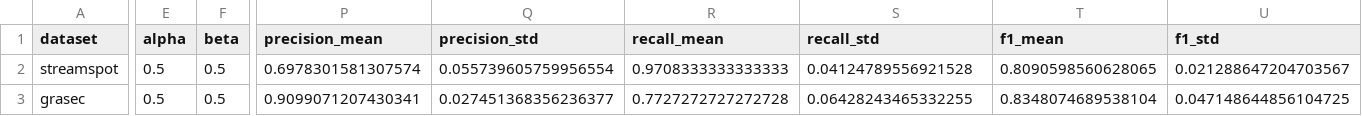
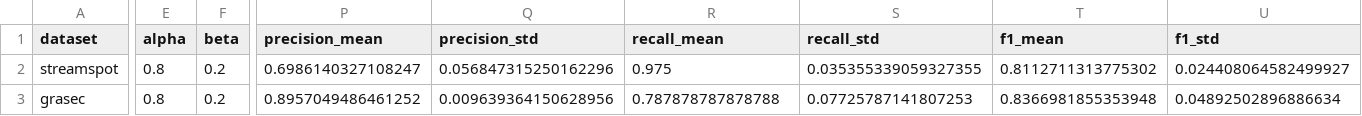
Before and after one commit to syd-kiwi/IDS_TopoGCL, a CSV file: results/topids_streamspot_grasec/topids_all_graph_topo_summary.csv, drawn as a sheet; only a part is shown, gaps mark what is left out; the diff covers the shown part only; the diff names each change by its address in the sheet, - before the commit and + after, or states it on an @@ line.

Commit message:
results and plots

```diff
--- a/results/topids_streamspot_grasec/topids_all_graph_topo_summary.csv
+++ b/results/topids_streamspot_grasec/topids_all_graph_topo_summary.csv
-E2:E3 (alpha): 0.5
+E2:E3 (alpha): 0.8
-F2:F3 (beta): 0.5
+F2:F3 (beta): 0.2
-P2 (precision_mean): 0.6978301581307574
+P2 (precision_mean): 0.6986140327108247
-Q2 (precision_std): 0.055739605759956554
+Q2 (precision_std): 0.056847315250162296
-R2 (recall_mean): 0.9708333333333333
+R2 (recall_mean): 0.975
-S2 (recall_std): 0.04124789556921528
+S2 (recall_std): 0.035355339059327355
-T2 (f1_mean): 0.8090598560628065
+T2 (f1_mean): 0.8112711313775302
-U2 (f1_std): 0.021288647204703567
+U2 (f1_std): 0.024408064582499927
-P3 (precision_mean): 0.9099071207430341
+P3 (precision_mean): 0.8957049486461252
-Q3 (precision_std): 0.027451368356236377
+Q3 (precision_std): 0.009639364150628956
-R3 (recall_mean): 0.7727272727272728
+R3 (recall_mean): 0.787878787878788
-S3 (recall_std): 0.06428243465332255
+S3 (recall_std): 0.07725787141807253
-T3 (f1_mean): 0.8348074689538104
+T3 (f1_mean): 0.8366981855353948
-U3 (f1_std): 0.047148644856104725
+U3 (f1_std): 0.04892502896886634
```
Also changed, not shown: 14 edited cells elsewhere in this file, results/topids_streamspot_grasec/topids_all_graph_topo_scores.csv, 21 other files.
